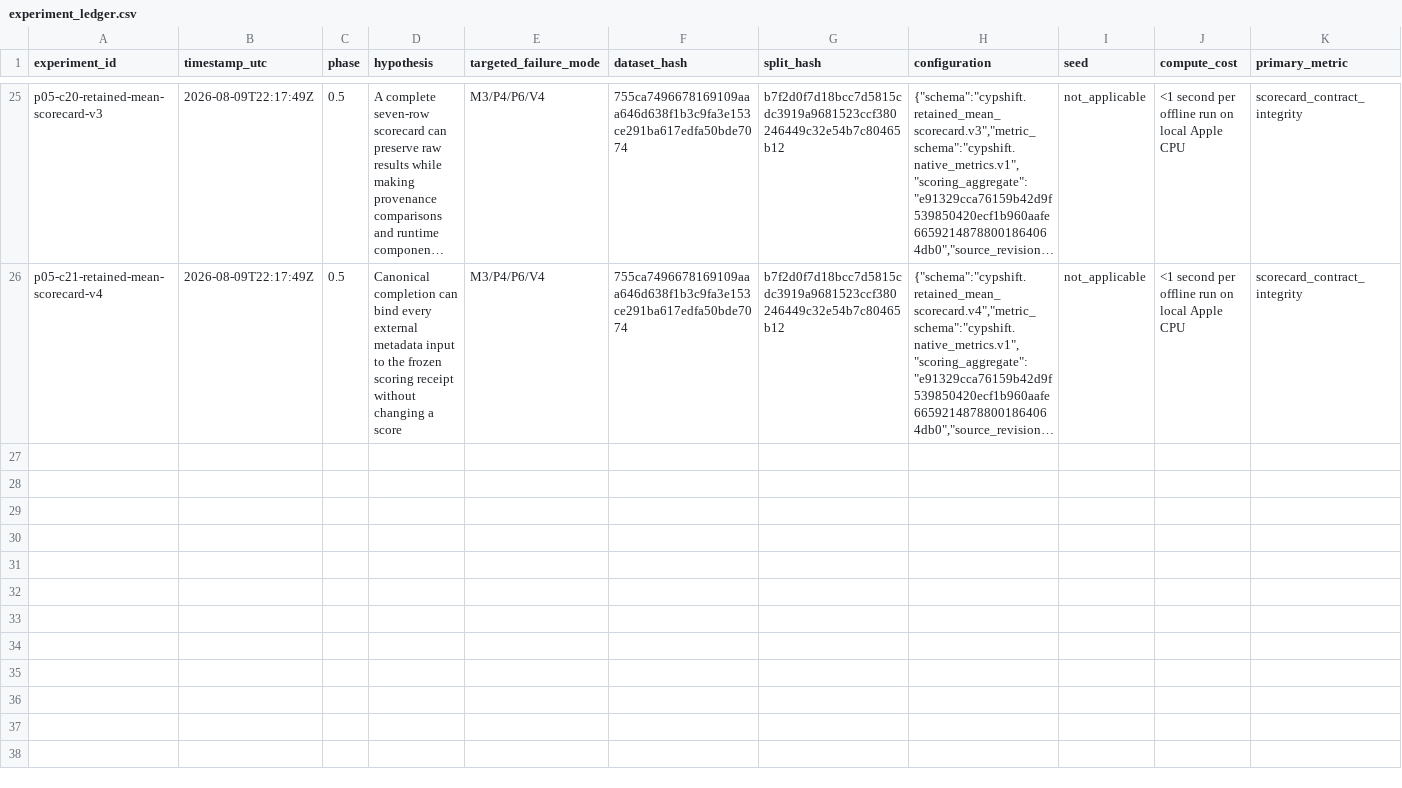
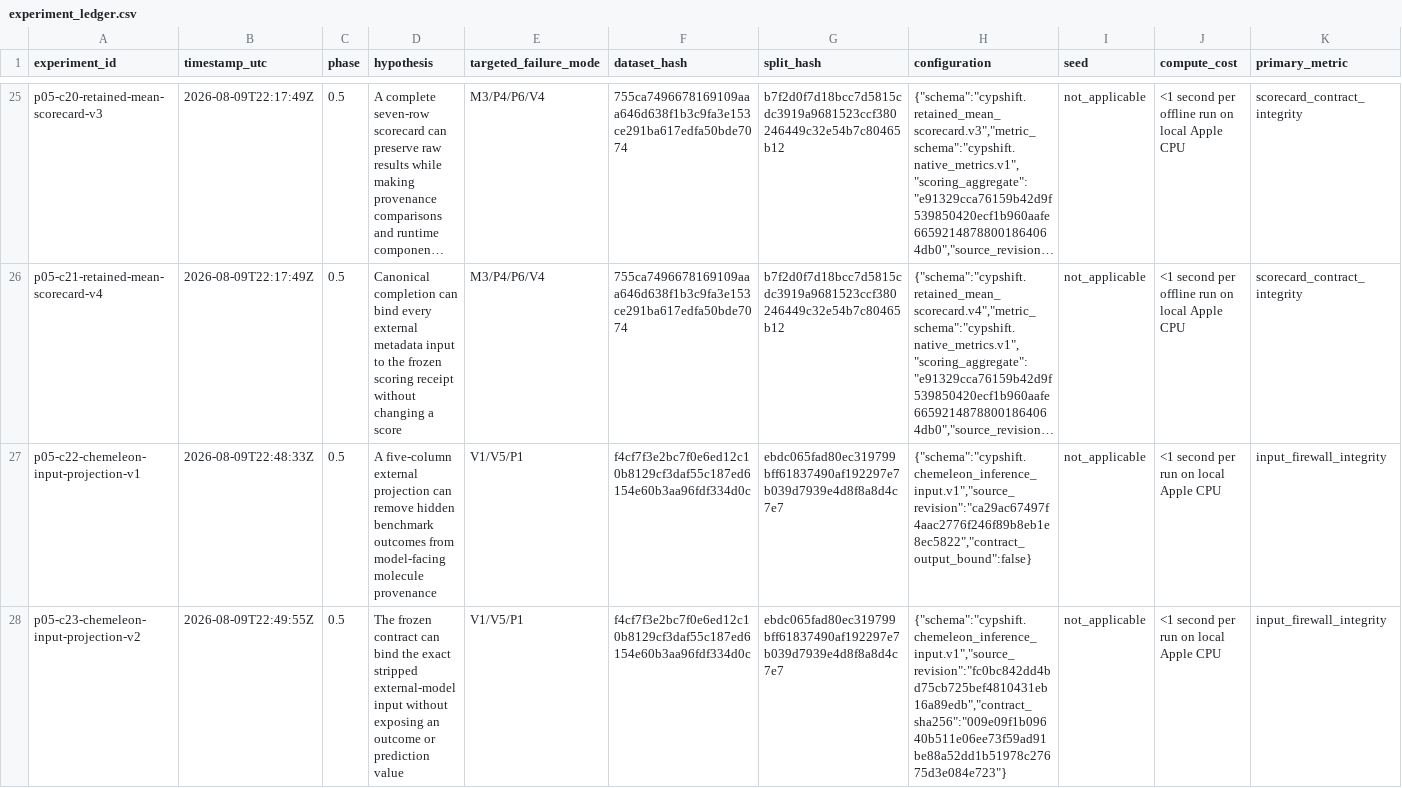
Before and after one commit to zchboswell/cypshift, a CSV file: runs/experiment_ledger.csv, drawn as a sheet; only a part is shown, gaps mark what is left out; long unchanged cells end in …; rows hold the shown columns only; the diff names each change by its address in the sheet, - before the commit and + after, or states it on an @@ line.

Commit message:
Freeze the stripped CheMeleon input
Replace the rejected broad molecule-table boundary with two byte-identical five-column projections. Bind the exact 7,724 identities, task counts, population-key digest, output hash, source revision, and contract aggregate before any model download or inference.

Validation: 70 tests, Ruff, strict mypy, 27 ledger rows, contract-to-artifact hash binding, lock check, and diff check pass. Zero measurement tables, provenance outcomes, held-out labels, native prediction values, models, fits, or evaluations were consumed.

Revert if the five-column projection cannot remain the sole read-only container input or any frozen receipt is invalidated.

```diff
--- a/runs/experiment_ledger.csv
+++ b/runs/experiment_ledger.csv
+row 27: p05-c22-chemeleon-input-projection-v1 | 2026-08-09T22:48:33Z | 0.5 | A five-column external projection can remove hidden benchmark outcomes from model-facing molecule provenance | V1/V5/P1 | f4cf7f3e2bc7f0e6ed12c10b8129cf3daf55c187ed6154e60b3aa96fdf334d0c | ebdc065fad80ec319799bff61837490af192297e7b039d7939e4d8f8a8d4c7e7 | {"schema":"cypshift.chemeleon_inference_input.v1","source_revision":"ca29ac67497f4aac2776f246f89b8eb1e8ec5822","contract_output_bound":false} | not_applicable | <1 second per run on local Apple CPU | input_firewall_integrity
+row 28: p05-c23-chemeleon-input-projection-v2 | 2026-08-09T22:49:55Z | 0.5 | The frozen contract can bind the exact stripped external-model input without exposing an outcome or prediction value | V1/V5/P1 | f4cf7f3e2bc7f0e6ed12c10b8129cf3daf55c187ed6154e60b3aa96fdf334d0c | ebdc065fad80ec319799bff61837490af192297e7b039d7939e4d8f8a8d4c7e7 | {"schema":"cypshift.chemeleon_inference_input.v1","source_revision":"fc0bc842dd4bd75cb725bef4810431eb16a89edb","contract_sha256":"009e09f1b09640b511e06ee73f59ad91be88a52dd1b51978c27675d3e084e723"} | not_applicable | <1 second per run on local Apple CPU | input_firewall_integrity
```
Also changed, not shown: 4 other files.
